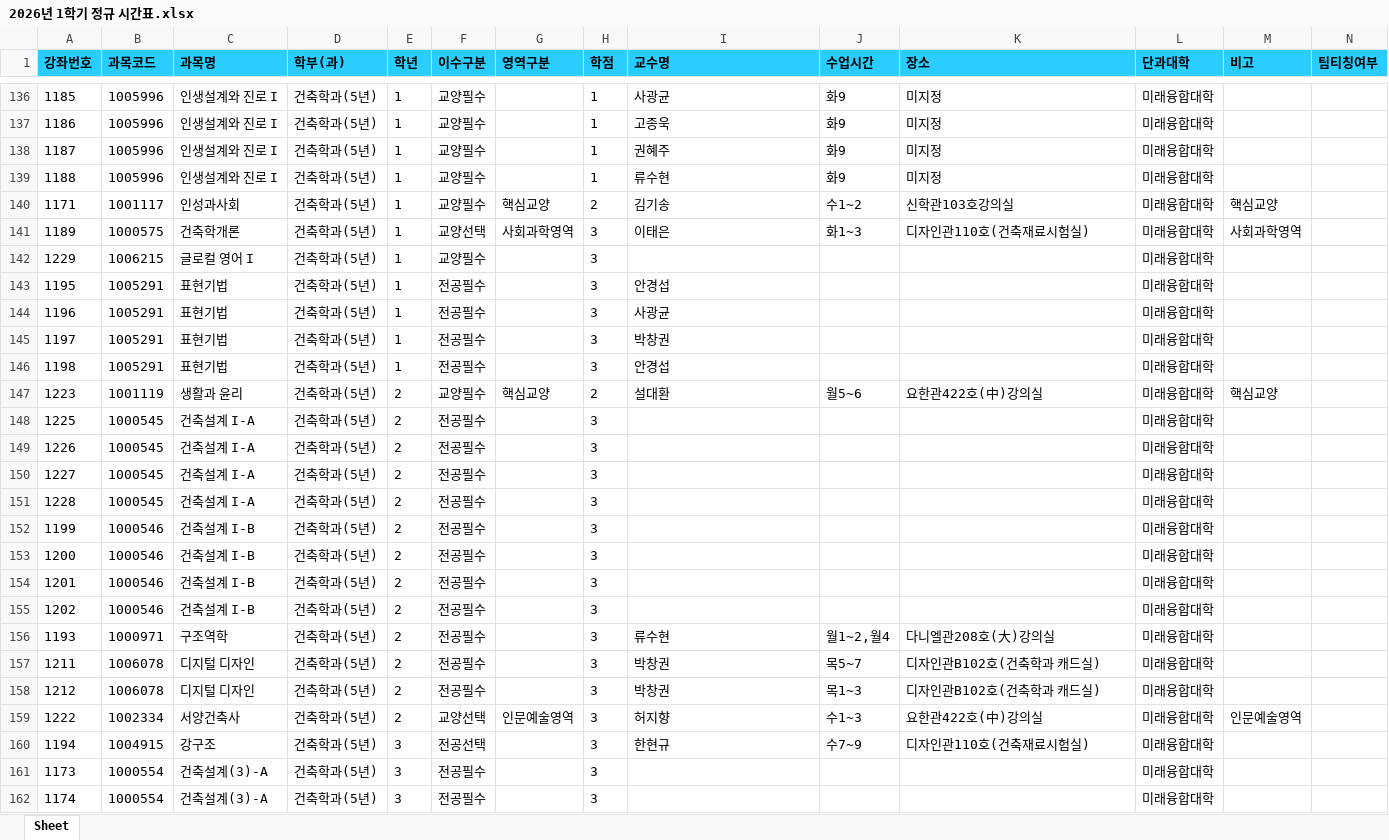
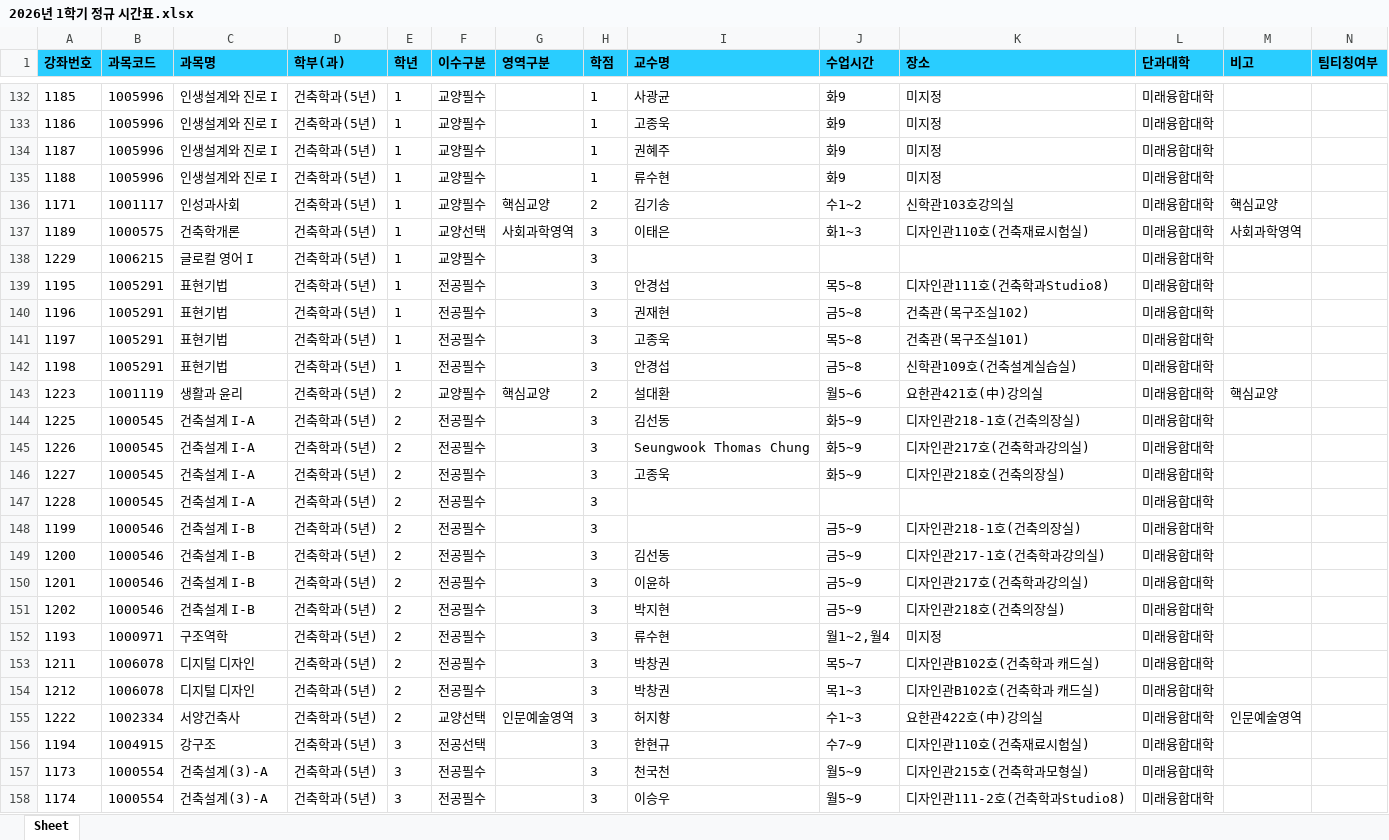
Before and after one commit to syu-kr/lecture.syu.kr-everytime, an Excel workbook: data/2026년 1학기 정규 시간표.xlsx, sheet Sheet, drawn as a sheet; only a part is shown, gaps mark what is left out; values as stored, in another font and other column widths than the file's, no borders; addresses are those after the commit; the diff covers the shown part only; the diff names each change by its address in the sheet, - before the commit and + after, or states it on an @@ line.

```diff
--- a/data/2026년 1학기 정규 시간표.xlsx (sheet Sheet)
+++ b/data/2026년 1학기 정규 시간표.xlsx (sheet Sheet)
-J139 (수업시간): (empty)
+J139 (수업시간): 목5~8
-K139 (장소): (empty)
+K139 (장소): 디자인관111호(건축학과Studio8)
-I140 (교수명): 사광균
+I140 (교수명): 권재현
-J140 (수업시간): (empty)
+J140 (수업시간): 금5~8
-K140 (장소): (empty)
+K140 (장소): 건축관(목구조실102)
-I141 (교수명): 박창권
+I141 (교수명): 고종욱
-J141 (수업시간): (empty)
+J141 (수업시간): 목5~8
-K141 (장소): (empty)
+K141 (장소): 건축관(목구조실101)
-J142 (수업시간): (empty)
+J142 (수업시간): 금5~8
-K142 (장소): (empty)
+K142 (장소): 신학관109호(건축설계실습실)
-K143 (장소): 요한관422호(中)강의실
+K143 (장소): 요한관421호(中)강의실
-I144 (교수명): (empty)
+I144 (교수명): 김선동
-J144:J146 (수업시간): (empty)
+J144:J146 (수업시간): 화5~9
-K144 (장소): (empty)
+K144 (장소): 디자인관218-1호(건축의장실)
-I145 (교수명): (empty)
+I145 (교수명): Seungwook Thomas Chung
-K145 (장소): (empty)
+K145 (장소): 디자인관217호(건축학과강의실)
-I146 (교수명): (empty)
+I146 (교수명): 고종욱
-K146 (장소): (empty)
+K146 (장소): 디자인관218호(건축의장실)
-J148:J151 (수업시간): (empty)
+J148:J151 (수업시간): 금5~9
-K148 (장소): (empty)
+K148 (장소): 디자인관218-1호(건축의장실)
-I149 (교수명): (empty)
+I149 (교수명): 김선동
-K149 (장소): (empty)
+K149 (장소): 디자인관217-1호(건축학과강의실)
-I150 (교수명): (empty)
+I150 (교수명): 이윤하
-K150 (장소): (empty)
+K150 (장소): 디자인관217호(건축학과강의실)
-I151 (교수명): (empty)
+I151 (교수명): 박지현
-K151 (장소): (empty)
+K151 (장소): 디자인관218호(건축의장실)
-K152 (장소): 다니엘관208호(大)강의실
+K152 (장소): 미지정
-I157 (교수명): (empty)
+I157 (교수명): 천국천
-J157:J158 (수업시간): (empty)
+J157:J158 (수업시간): 월5~9
-K157 (장소): (empty)
+K157 (장소): 디자인관215호(건축학과모형실)
-I158 (교수명): (empty)
+I158 (교수명): 이승우
-K158 (장소): (empty)
+K158 (장소): 디자인관111-2호(건축학과Studio8)
```
Also changed, not shown: 14 added rows, 17 removed rows and 680 edited cells elsewhere in this sheet, 1 other file.
